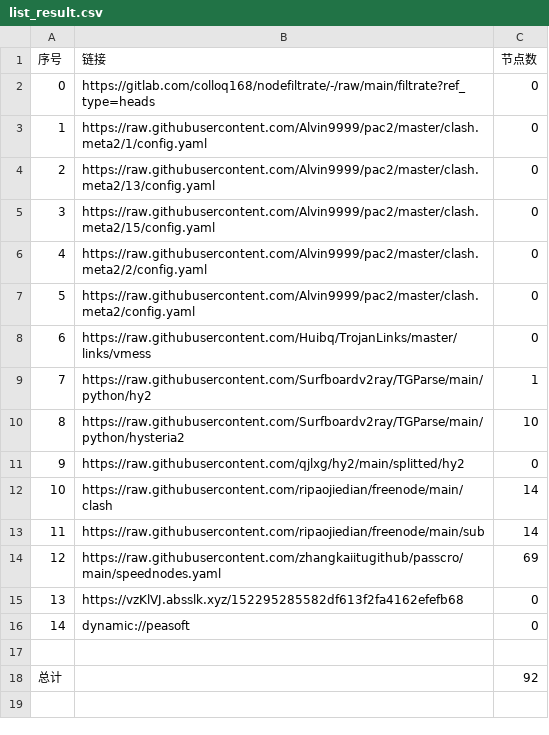
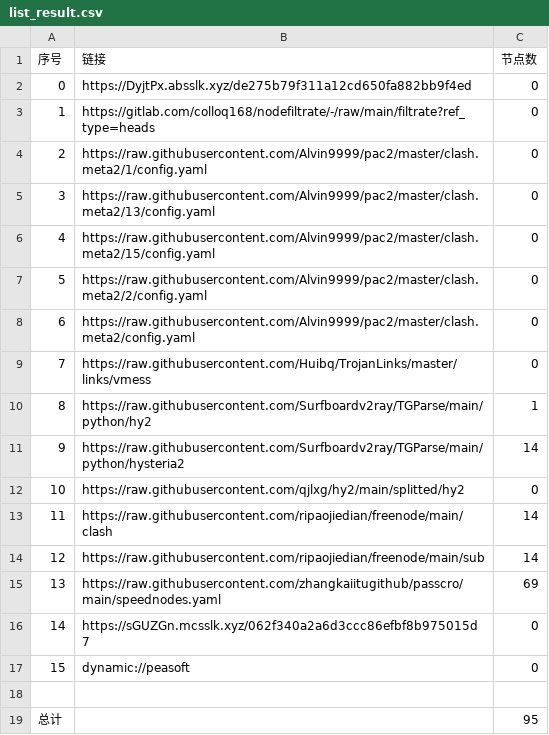
Before and after one commit to x-isd/AutoMergePublicNodes, a CSV file: list_result.csv, drawn as a sheet; addresses are those after the commit; the diff names each change by its address in the sheet, - before the commit and + after, or states it on an @@ line.

```diff
--- a/list_result.csv
+++ b/list_result.csv
+row 2: 0 | https://DyjtPx.absslk.xyz/de275b79f311a12cd650fa882bb9f4ed | 0
@@ column A (序号) renumbered between rows 3 and 17 @@
-C11 (节点数): 10
+C11 (节点数): 14
-B16 (链接): https://vzKlVJ.absslk.xyz/152295285582df613f2fa4162efefb68
+B16 (链接): https://sGUZGn.mcsslk.xyz/062f340a2a6d3ccc86efbf8b975015d7
-C19 (节点数): 92
+C19 (节点数): 95
```
Also changed, not shown: 23 other files.
